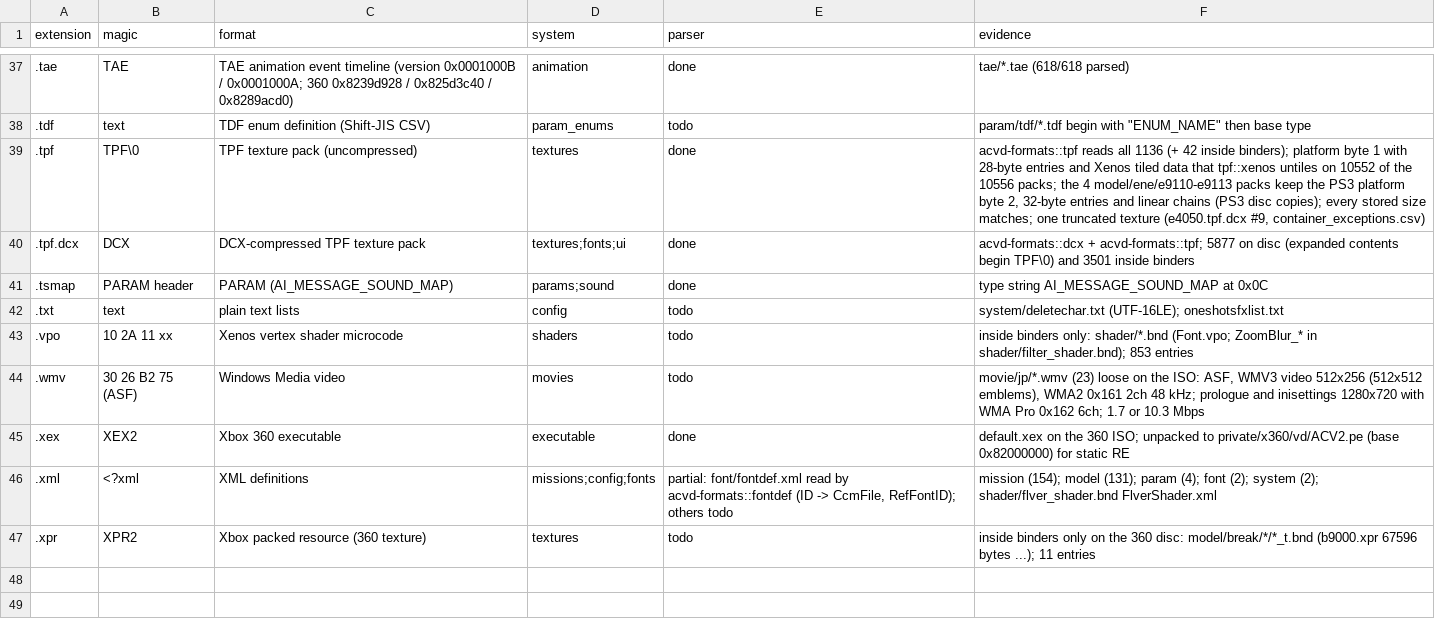
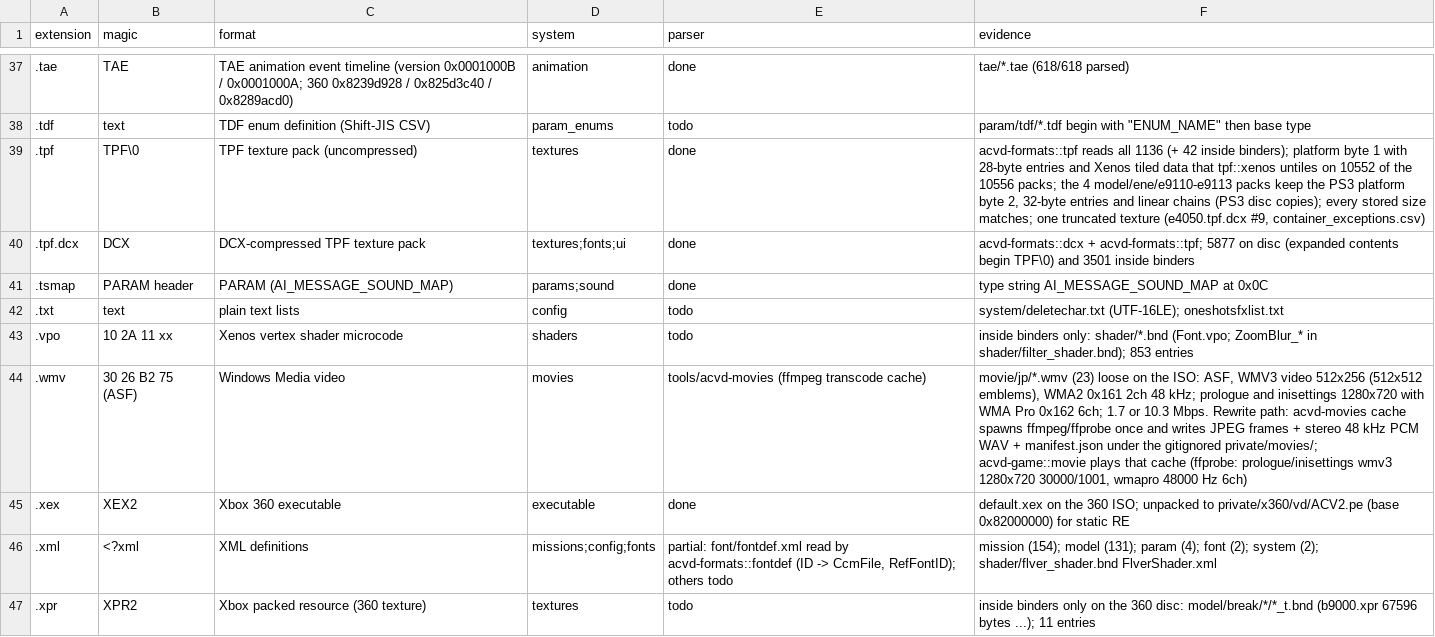
Before and after one commit to ninjagodino/ArmoredCoreRustRewrite, a CSV file: sheets/formats.csv, drawn as a sheet; only a part is shown, gaps mark what is left out.

```diff
--- a/sheets/formats.csv
+++ b/sheets/formats.csv
@@ -43,3 +43,3 @@ extension,magic,format,system,parser,evidence
 .vpo,10 2A 11 xx,Xenos vertex shader microcode,shaders,todo,inside binders only: shader/*.bnd (Font.vpo; ZoomBlur_* in shader/filter_shader.bnd); 853 entries
-.wmv,30 26 B2 75 (ASF),Windows Media video,movies,todo,"movie/jp/*.wmv (23) loose on the ISO: ASF, WMV3 video 512x256 (512x512 emblems), WMA2 0x161 2ch 48 kHz; prologue and inisettings 1280x720 with WMA Pro 0x162 6ch; 1.7 or 10.3 Mbps"
+.wmv,30 26 B2 75 (ASF),Windows Media video,movies,tools/acvd-movies (ffmpeg transcode cache),"movie/jp/*.wmv (23) loose on the ISO: ASF, WMV3 video 512x256 (512x512 emblems), WMA2 0x161 2ch 48 kHz; prologue and inisettings 1280x720 with WMA Pro 0x162 6ch; 1.7 or 10.3 Mbps. Rewrite path: acvd-movies cache spawns ffmpeg/ffprobe once and writes JPEG frames + stereo 48 kHz PCM WAV + manifest.json under the gitignored private/movies/; acvd-game::movie plays that cache (ffprobe: prologue/inisettings wmv3 1280x720 30000/1001, wmapro 48000 Hz 6ch)"
 .xex,XEX2,Xbox 360 executable,executable,done,default.xex on the 360 ISO; unpacked to private/x360/vd/ACV2.pe (base 0x82000000) for static RE
```
Also changed, not shown: sheets/sound_cues.csv, sheets/systems.csv, 17 other files.
